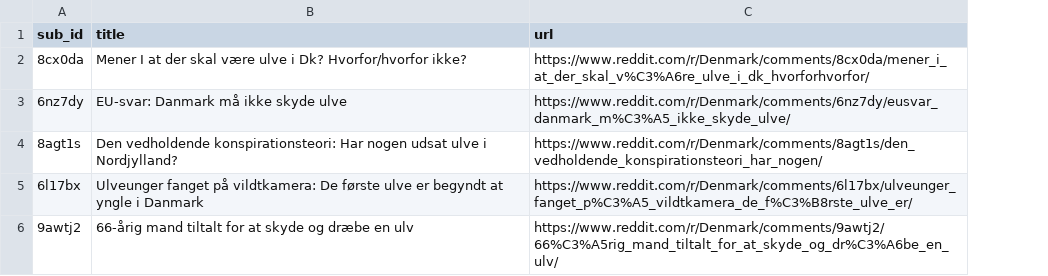
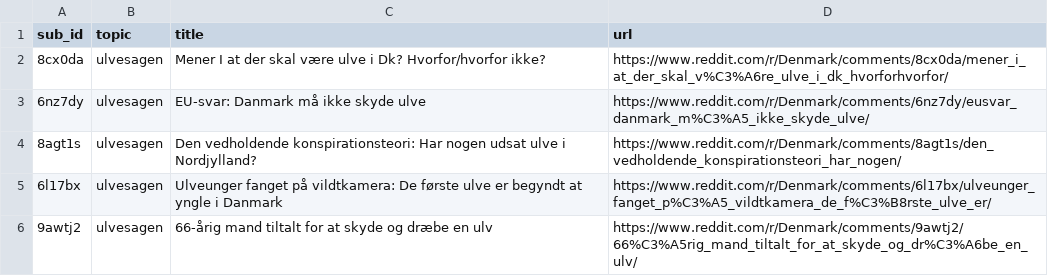
Before and after one commit to danish-stance-detectors/Data, a CSV file: submission_ids.csv, drawn as a sheet; the diff names each change by its address in the sheet, - before the commit and + after, or states it on an @@ line.

Commit message:
Output files into respective topic folders

```diff
--- a/submission_ids.csv
+++ b/submission_ids.csv
+column B (topic), rows 2-6: all ulvesagen
```
Also changed, not shown: 2 other files.
